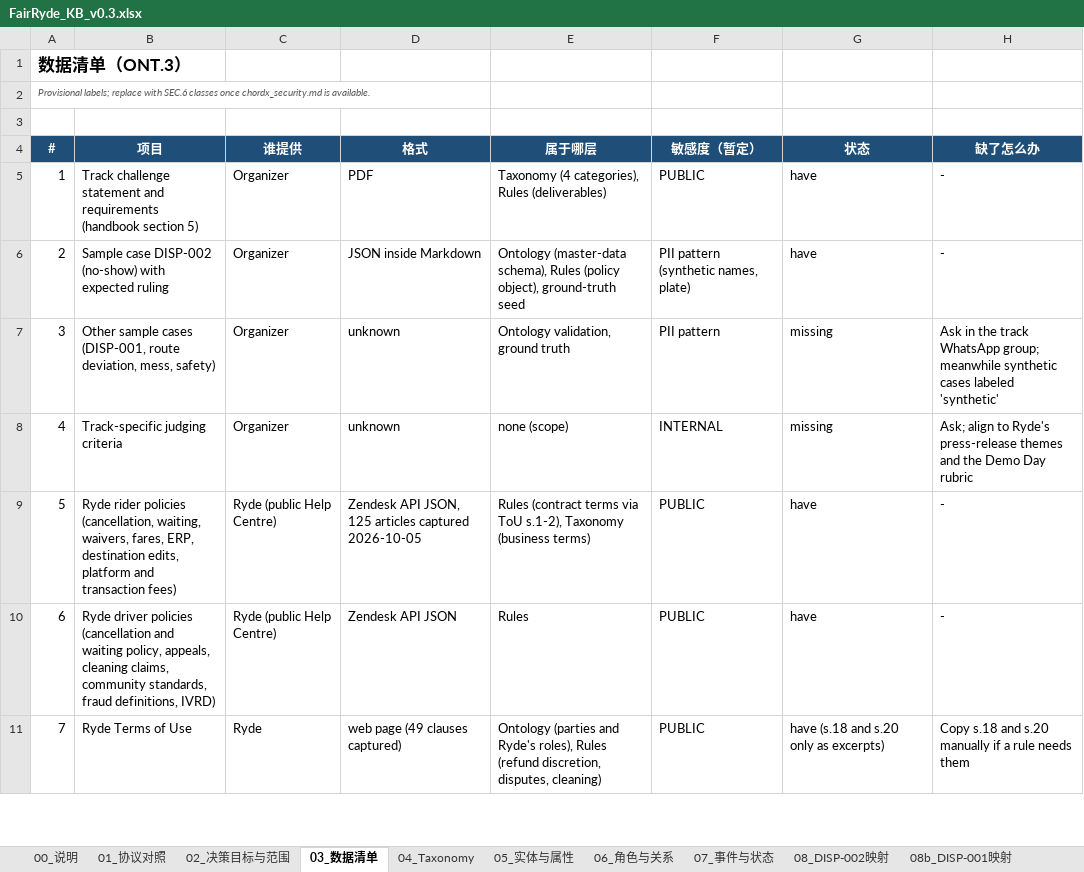
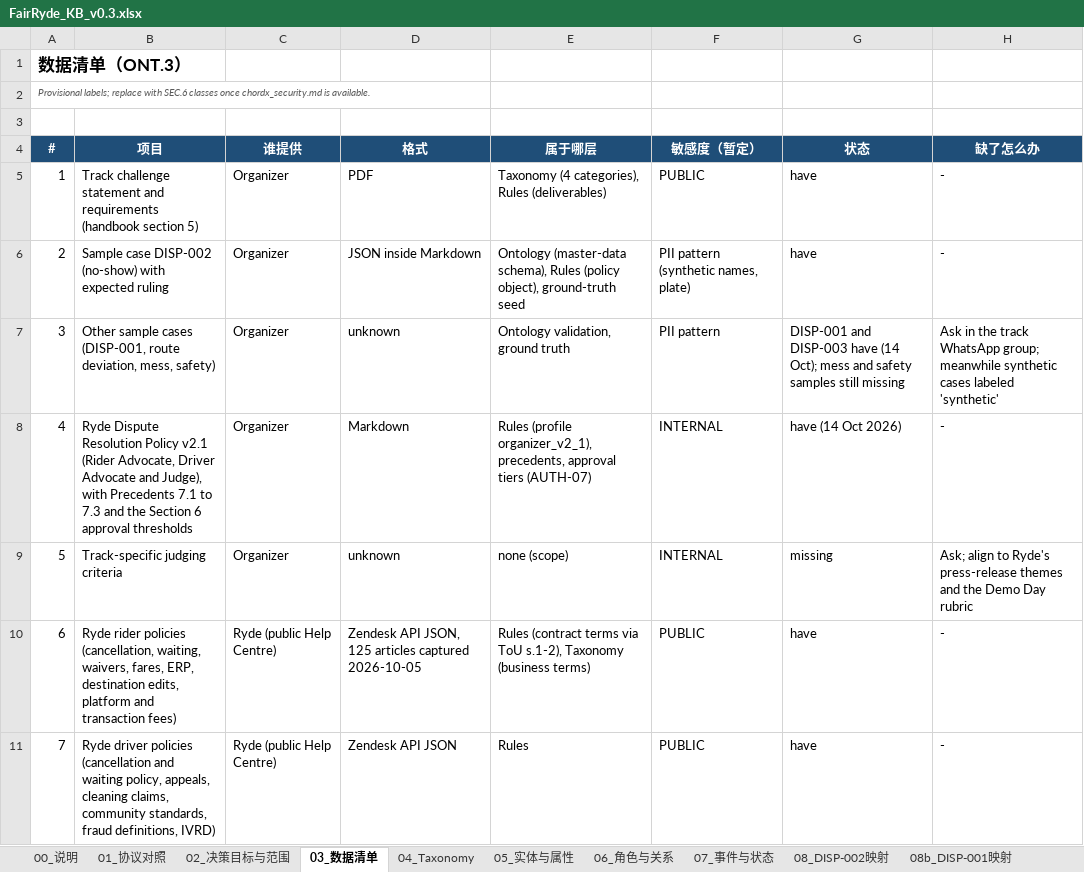
Before and after one commit to Jasperyu01/fairryde, an Excel workbook: kb/out/FairRyde_KB_v0.3.xlsx, sheet 03_数据清单, drawn as a sheet; only a part is shown; the shorter side is filled out with more unchanged rows; values as stored, in another font and other column widths than the file's, no borders; addresses are those after the commit; the diff covers the shown part only; the diff names each change by its address in the sheet, - before the commit and + after, or states it on an @@ line.

```diff
--- a/kb/out/FairRyde_KB_v0.3.xlsx (sheet 03_数据清单)
+++ b/kb/out/FairRyde_KB_v0.3.xlsx (sheet 03_数据清单)
-G7 (状态): missing
+G7 (状态): DISP-001 and DISP-003 have (14 Oct); mess and safety samples still missing
+row 8: 4 | Ryde Dispute Resolution Policy v2.1 (Rider Advocate, Driver Advocate and Judge), with Precedents 7.1 to 7.3 and the Section 6 approval thresholds | Organizer | Markdown | Rules (profile organizer_v2_1), precedents, approval tiers (AUTH-07) | INTERNAL | have (14 Oct 2026) | -
@@ column A (#) renumbered from row 9 down @@
```
Also changed, not shown: 2 edited cells elsewhere in this sheet, sheet 09_Rules, sheet 08c_DISP-003映射, sheet 18_待决问题, sheet 08b_DISP-001映射, sheet 08_DISP-002映射, sheet 13_审批权限, 7 more sheets, kb/out/FairRyde_Annotation_v0.3.xlsx, 28 other files.
